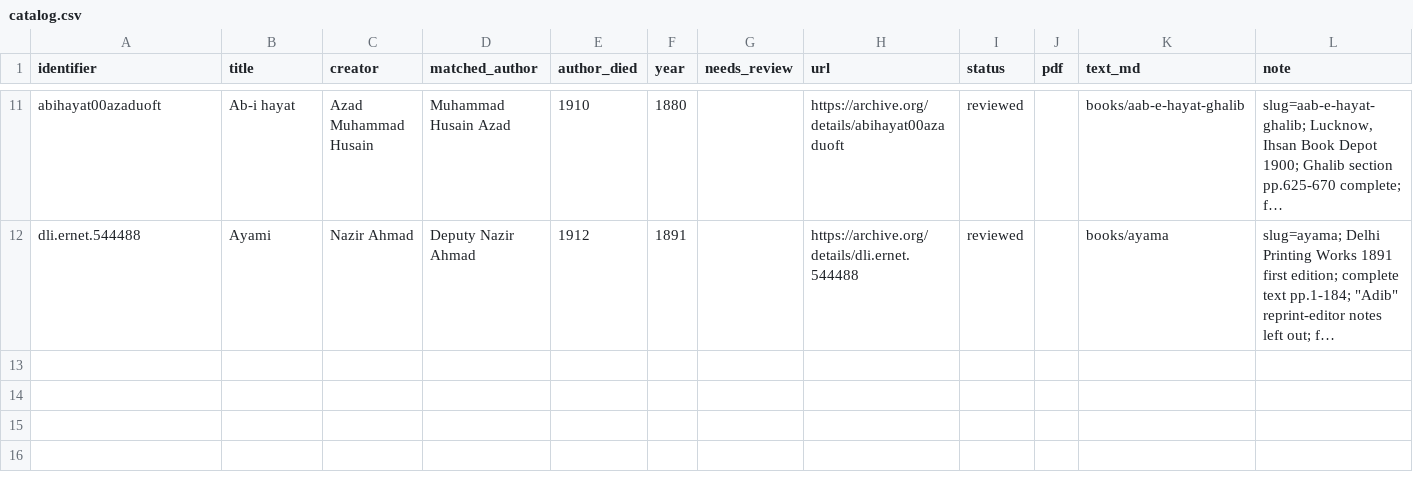
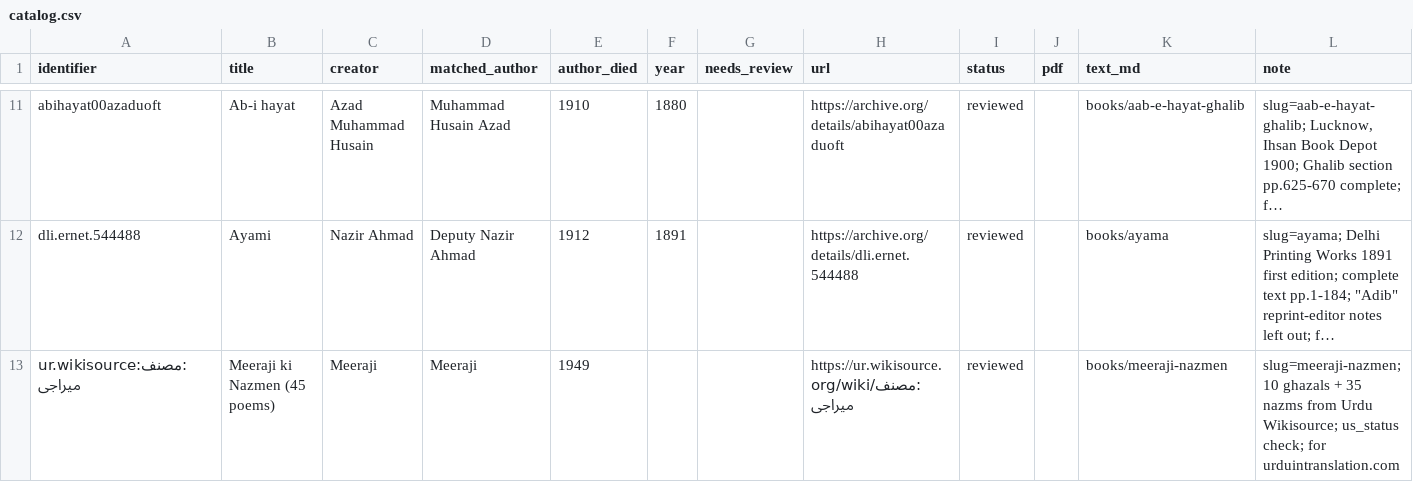
Before and after one commit to drasgharbashir/urdu-literature, a CSV file: library/catalog.csv, drawn as a sheet; only a part is shown, gaps mark what is left out; long unchanged cells end in …; the diff names each change by its address in the sheet, - before the commit and + after, or states it on an @@ line.

```diff
--- a/library/catalog.csv
+++ b/library/catalog.csv
+row 13: ur.wikisource:مصنف:میراجی | Meeraji ki Nazmen (45 poems) | Meeraji | Meeraji | 1949 |  |  | https://ur.wikisource.org/wiki/مصنف:میراجی | reviewed |  | books/meeraji-nazmen | slug=meeraji-nazmen; 10 ghazals + 35 nazms from Urdu Wikisource; us_status check; for urduintranslation.com
```
Also changed, not shown: 22 other files.
